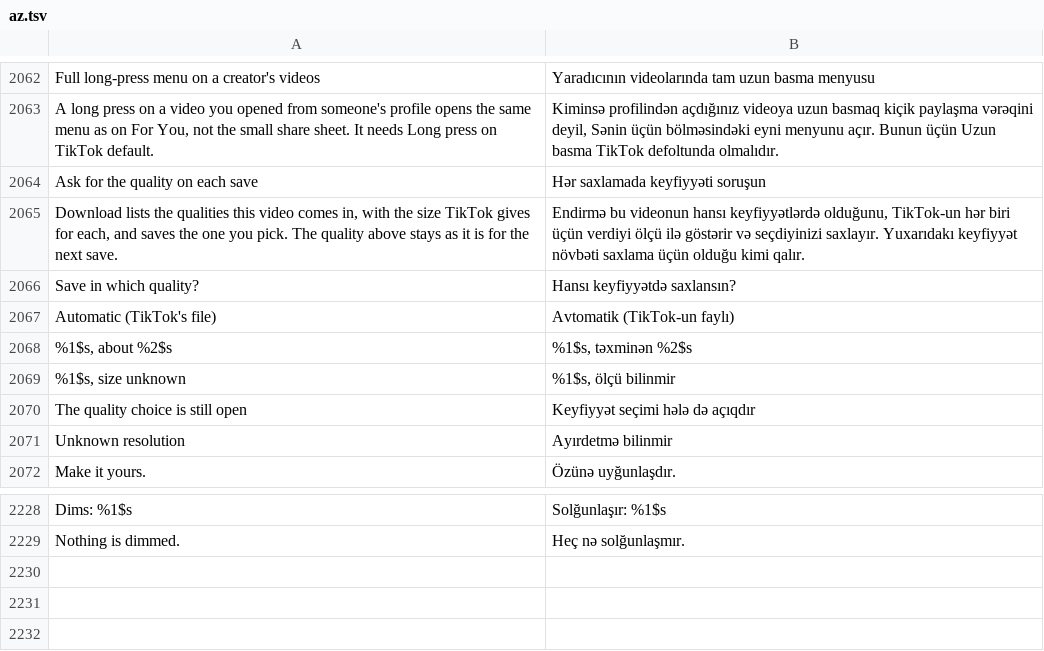
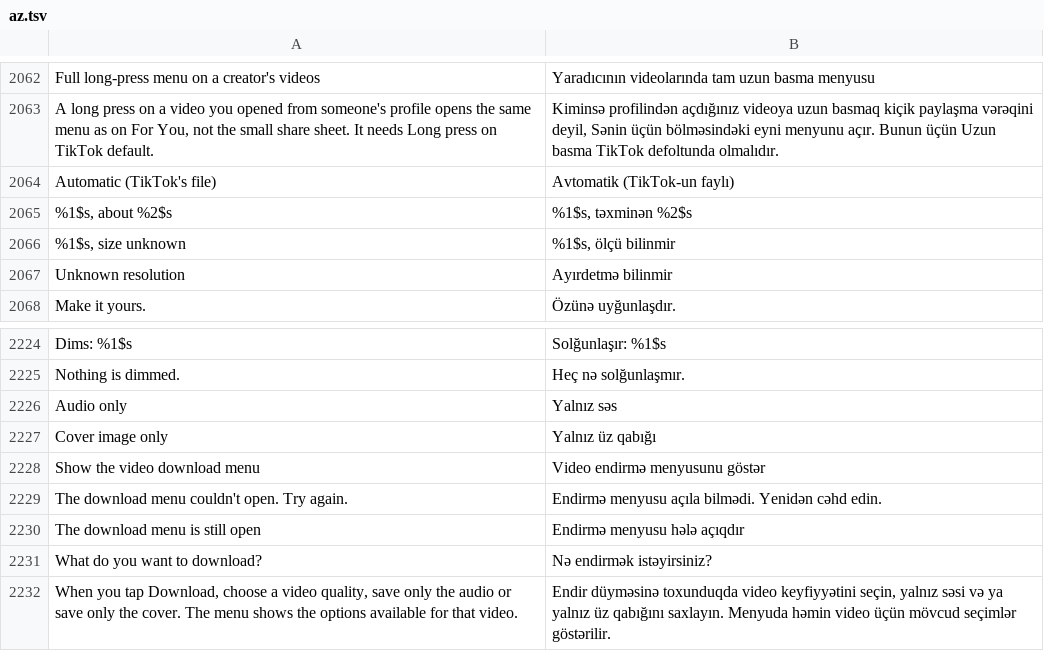
Before and after one commit to icysymmetra/tiktok-patches-for-morphe, a TSV file: extensions/tiktok/src/main/l10n/az.tsv, drawn as a sheet; only a part is shown, gaps mark what is left out; removed rows and columns are numbered as before the commit, all else as after; the diff names each change by its address in the sheet, - before the commit and + after, or states it on an @@ line.

```diff
--- a/extensions/tiktok/src/main/l10n/az.tsv
+++ b/extensions/tiktok/src/main/l10n/az.tsv
-row 2064: Ask for the quality on each save | Hər saxlamada keyfiyyəti soruşun
-row 2065: Download lists the qualities this video comes in, with the size TikTok gives for each, and saves the one you pick. The quality above stays as it is for the next save. | Endirmə bu videonun hansı keyfiyyətlərdə olduğunu, TikTok-un hər biri üçün verdiyi ölçü ilə göstərir və seçdiyinizi saxlayır. Yuxarıdakı keyfiyyət növbəti saxlama üçün olduğu kimi qalır.
-row 2066: Save in which quality? | Hansı keyfiyyətdə saxlansın?
-row 2070: The quality choice is still open | Keyfiyyət seçimi hələ də açıqdır
+row 2226: Audio only | Yalnız səs
+row 2227: Cover image only | Yalnız üz qabığı
+row 2228: Show the video download menu | Video endirmə menyusunu göstər
+row 2229: The download menu couldn't open. Try again. | Endirmə menyusu açıla bilmədi. Yenidən cəhd edin.
+row 2230: The download menu is still open | Endirmə menyusu hələ açıqdır
+row 2231: What do you want to download? | Nə endirmək istəyirsiniz?
+row 2232: When you tap Download, choose a video quality, save only the audio or save only the cover. The menu shows the options available for that video. | Endir düyməsinə toxunduqda video keyfiyyətini seçin, yalnız səsi və ya yalnız üz qabığını saxlayın. Menyuda həmin video üçün mövcud seçimlər göstərilir.
```
Also changed, not shown: extensions/tiktok/src/main/l10n/de.tsv, extensions/tiktok/src/main/l10n/en.csv, 17 other files.
